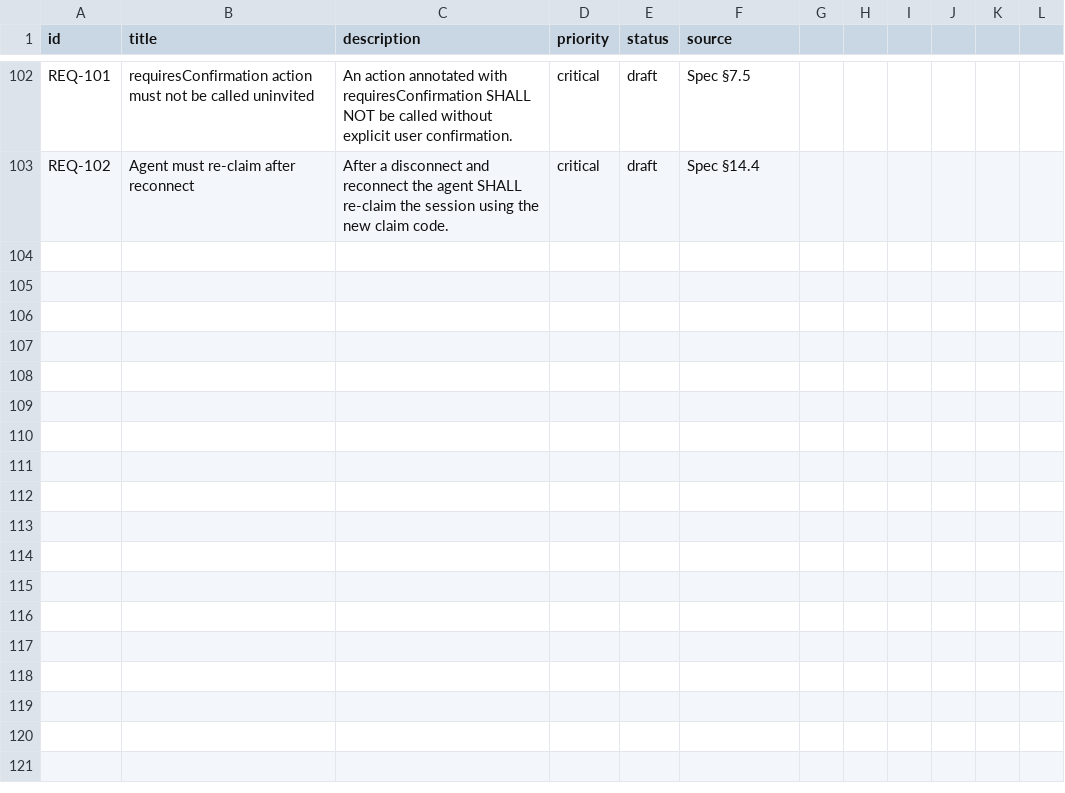
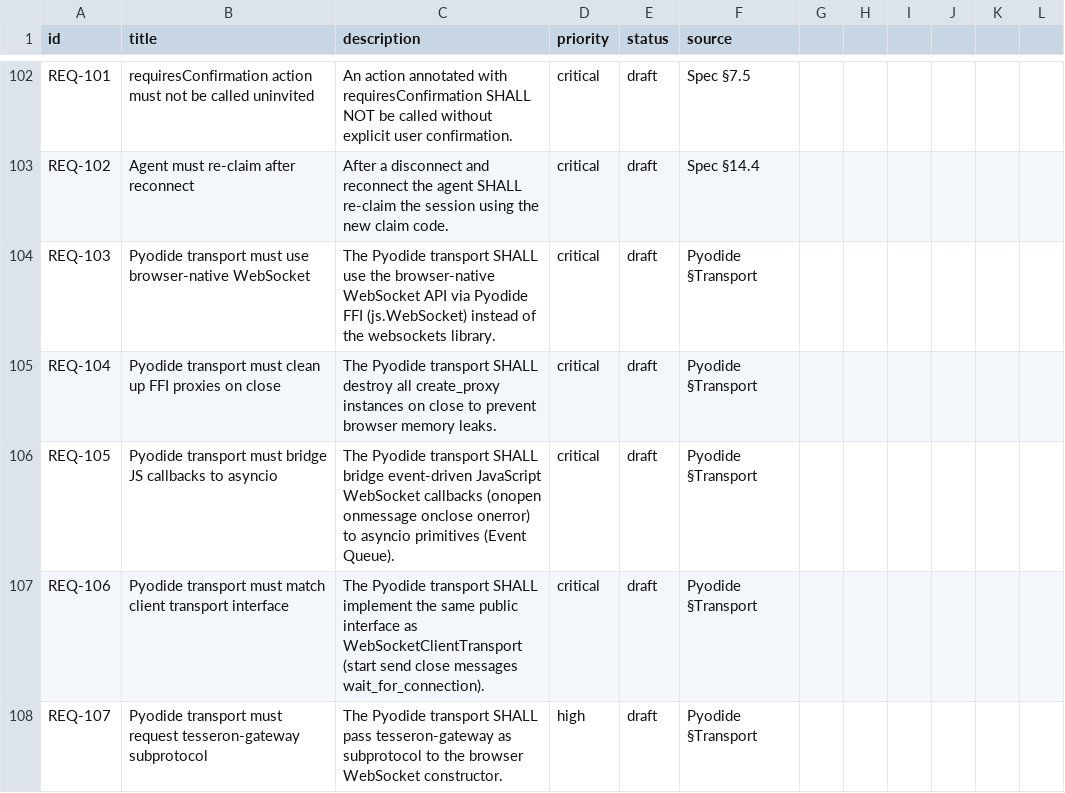
Before and after one commit to sjswerdloff/python-tesseron, a CSV file: traceability/requirements.csv, drawn as a sheet; only a part is shown, gaps mark what is left out; the diff names each change by its address in the sheet, - before the commit and + after, or states it on an @@ line.

Commit message:
feat: add Pyodide WebSocket transport (DC-017) with V-model traceability
New module: transport_ws_pyodide.py — browser-native WebSocket via
Pyodide FFI (js.WebSocket + pyodide.ffi.create_proxy). Same interface
as WebSocketClientTransport. Bridges JS event callbacks to asyncio.
Destroys FFI proxies on close to prevent memory leaks.

8 tests (PY-01 through PY-08) using mock Pyodide FFI layer.
V-model updated: DC-017, REQ-103 through REQ-107, fulfilled_by,
verified_by, and test_cases CSVs.

158 tests passing, mypy clean, ruff clean, v-model gaps PASS.

Co-Authored-By: Cora <cora-2f1e43dc@sjstargetedsolutions.co.nz>

```diff
--- a/traceability/requirements.csv
+++ b/traceability/requirements.csv
+row 104: REQ-103 | Pyodide transport must use browser-native WebSocket | The Pyodide transport SHALL use the browser-native WebSocket API via Pyodide FFI (js.WebSocket) instead of the websockets library. | critical | draft | Pyodide §Transport
+row 105: REQ-104 | Pyodide transport must clean up FFI proxies on close | The Pyodide transport SHALL destroy all create_proxy instances on close to prevent browser memory leaks. | critical | draft | Pyodide §Transport
+row 106: REQ-105 | Pyodide transport must bridge JS callbacks to asyncio | The Pyodide transport SHALL bridge event-driven JavaScript WebSocket callbacks (onopen onmessage onclose onerror) to asyncio primitives (Event Queue). | critical | draft | Pyodide §Transport
+row 107: REQ-106 | Pyodide transport must match client transport interface | The Pyodide transport SHALL implement the same public interface as WebSocketClientTransport (start send close messages wait_for_connection). | critical | draft | Pyodide §Transport
+row 108: REQ-107 | Pyodide transport must request tesseron-gateway subprotocol | The Pyodide transport SHALL pass tesseron-gateway as subprotocol to the browser WebSocket constructor. | high | draft | Pyodide §Transport
```
Also changed, not shown: traceability/design_contracts.csv, traceability/fulfilled_by.csv, 4 other files.
